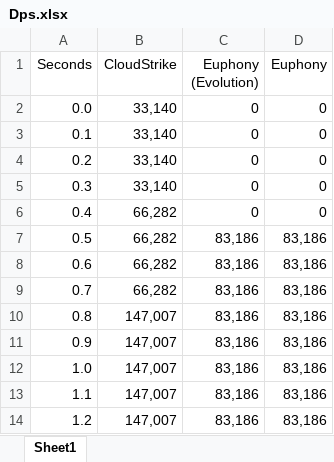
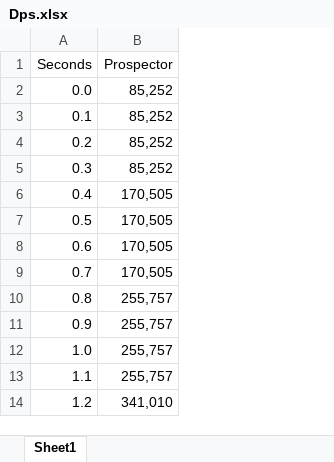
Before and after one commit to carterdr/DPSGRAPHERLIBRARY, an Excel workbook: SRC/Dps.xlsx, sheet Sheet1, drawn as a sheet; only a part is shown; values as stored, in another font and other column widths than the file's, no borders; removed rows and columns are numbered as before the commit, all else as after; the diff names each change by its address in the sheet, - before the commit and + after, or states it on an @@ line.

```diff
--- a/SRC/Dps.xlsx (sheet Sheet1)
+++ b/SRC/Dps.xlsx (sheet Sheet1)
-column B (CloudStrike), rows 2-14: 33,140 | 33,140 | 33,140 | 33,140 | 66,282 | 66,282 | 66,282 | 66,282 | 147,007 | 147,007 | 147,007 | 147,007 | 147,007
-column C (Euphony (Evolution)), rows 2-14: 0 | 0 | 0 | 0 | 0 | 83,186 | 83,186 | 83,186 | 83,186 | 83,186 | 83,186 | 83,186 | 83,186
-column D (Euphony), rows 2-14: 0 | 0 | 0 | 0 | 0 | 83,186 | 83,186 | 83,186 | 83,186 | 83,186 | 83,186 | 83,186 | 83,186
+column B (Prospector), rows 2-14: 85,252 | 85,252 | 85,252 | 85,252 | 170,505 | 170,505 | 170,505 | 170,505 | 255,757 | 255,757 | 255,757 | 255,757 | 341,010
```
Also changed, not shown: 10 other files.
